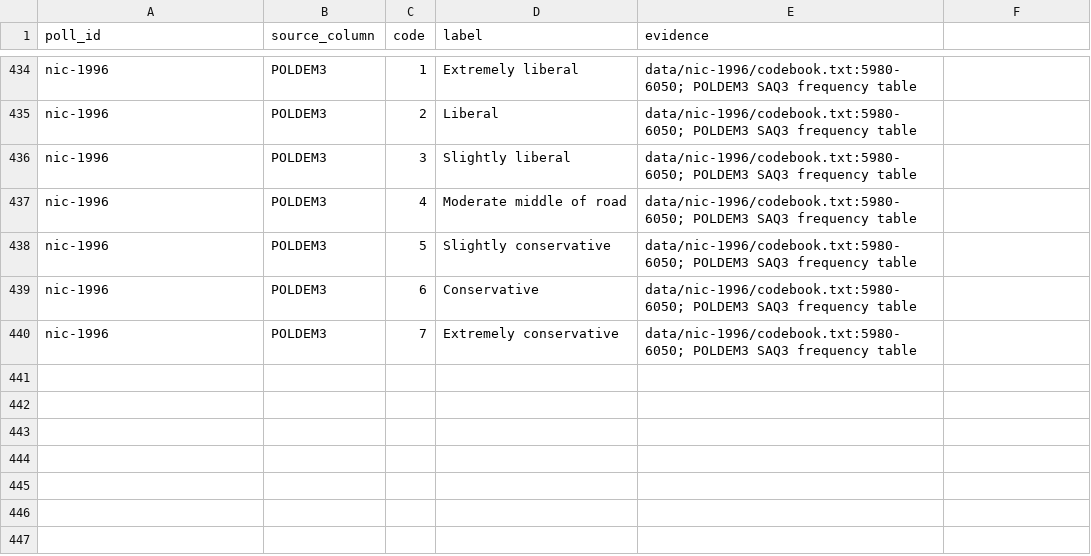
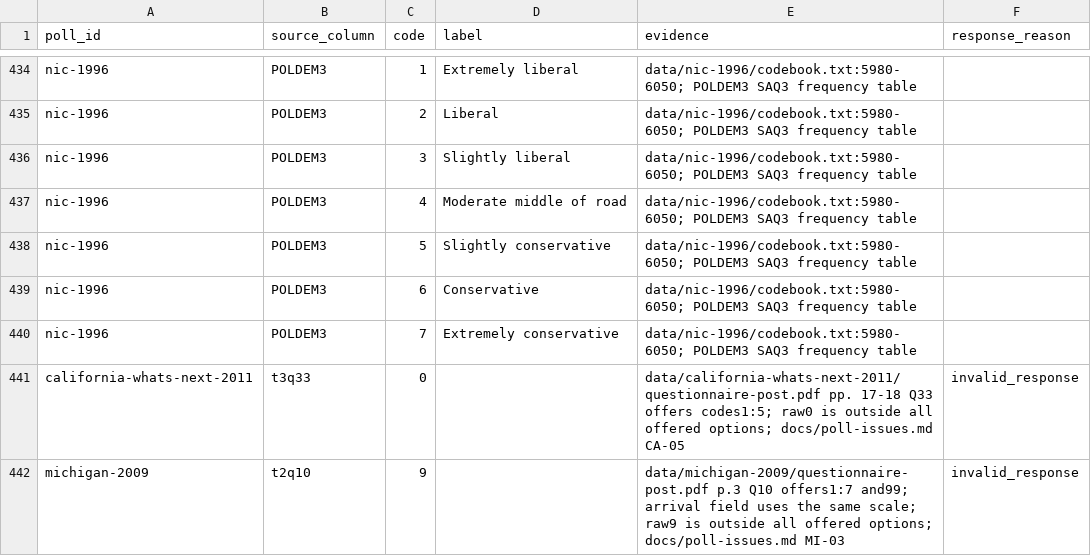
Before and after one commit to soodoku/dp-data, a CSV file: metadata/knowledge_response_codes.csv, drawn as a sheet; only a part is shown, gaps mark what is left out; the diff names each change by its address in the sheet, - before the commit and + after, or states it on an @@ line.

Commit message:
Restore Climate session groups and keep invalid knowledge responses missing (#100)

```diff
--- a/metadata/knowledge_response_codes.csv
+++ b/metadata/knowledge_response_codes.csv
-F1: (empty)
+F1: response_reason
+row 441: california-whats-next-2011 | t3q33 | 0 |  | data/california-whats-next-2011/questionnaire-post.pdf pp. 17-18 Q33 offers codes1:5; raw0 is outside all offered options; docs/poll-issues.md CA-05 | invalid_response
+row 442: michigan-2009 | t2q10 | 9 |  | data/michigan-2009/questionnaire-post.pdf p.3 Q10 offers1:7 and99; arrival field uses the same scale; raw9 is outside all offered options; docs/poll-issues.md MI-03 | invalid_response
```
Also changed, not shown: metadata/canonical_columns.csv, metadata/recode_ledger.csv, 20 other files.
